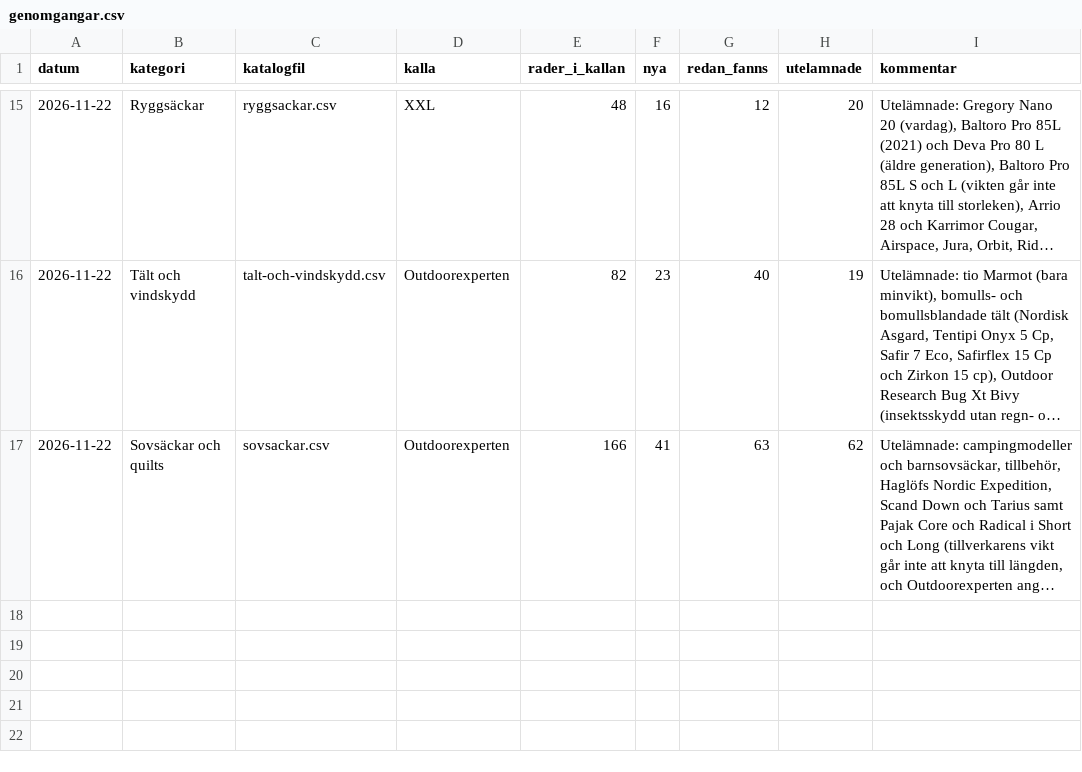
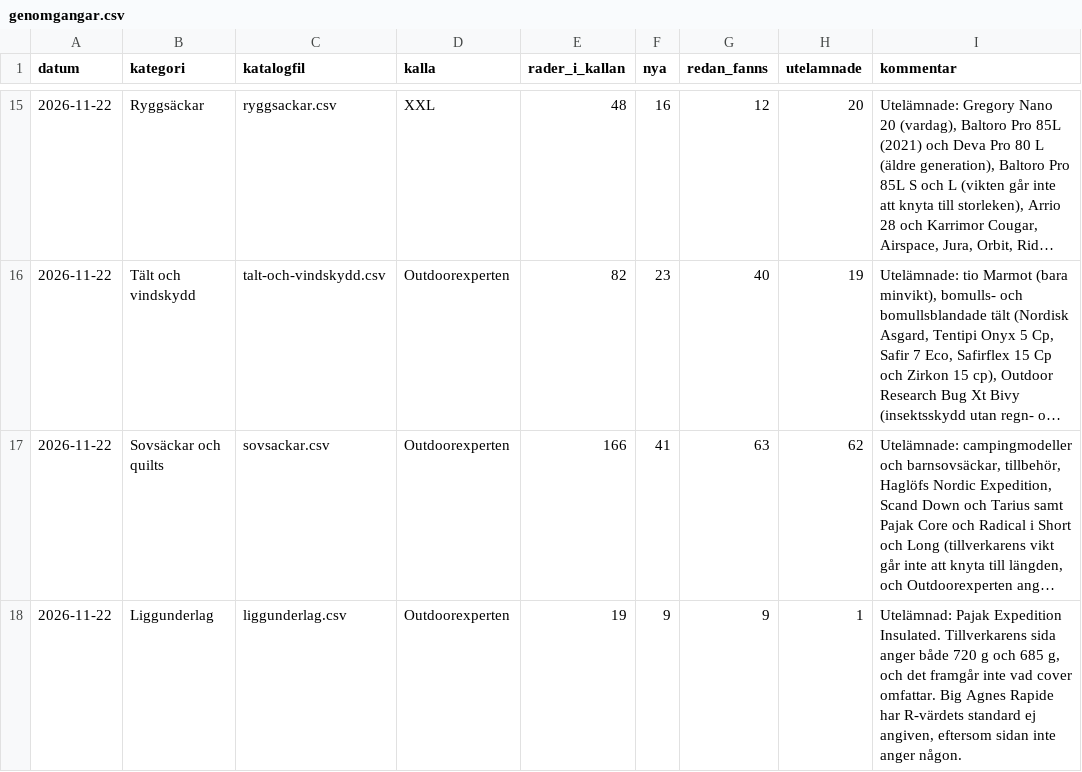
Before and after one commit to Minvandring-se/minvandring, a CSV file: docs/katalog/genomgangar.csv, drawn as a sheet; only a part is shown, gaps mark what is left out; long unchanged cells end in …; the diff names each change by its address in the sheet, - before the commit and + after, or states it on an @@ line.

```diff
--- a/docs/katalog/genomgangar.csv
+++ b/docs/katalog/genomgangar.csv
+row 18: 2026-11-22 | Liggunderlag | liggunderlag.csv | Outdoorexperten | 19 | 9 | 9 | 1 | Utelämnad: Pajak Expedition Insulated. Tillverkarens sida anger både 720 g och 685 g, och det framgår inte vad cover omfattar. Big Agnes Rapide har R-värdets standard ej angiven, eftersom sidan inte anger någon.
```
Also changed, not shown: supabase/katalog/liggunderlag.csv, 2 other files.
